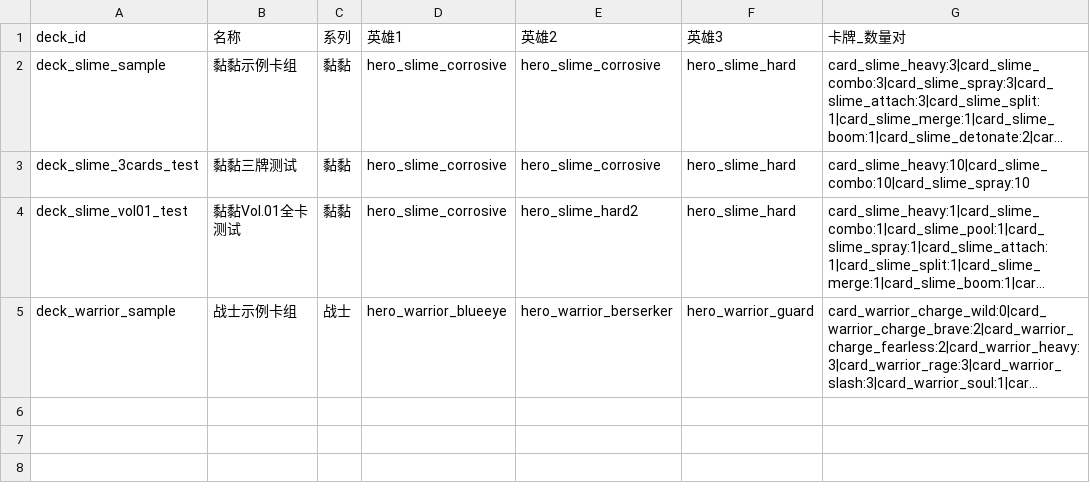
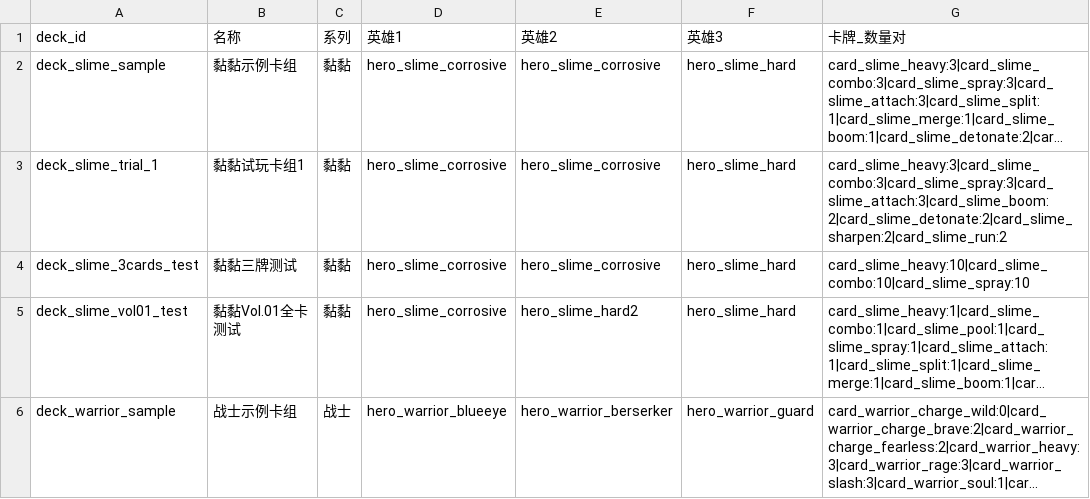
Before and after one commit to 2653223230/ValkyriaChronicles5, a CSV file: Docs/vc5_excel_seed_v1/decks_sample.csv, drawn as a sheet; long unchanged cells end in …; the diff names each change by its address in the sheet, - before the commit and + after, or states it on an @@ line.

```diff
--- a/Docs/vc5_excel_seed_v1/decks_sample.csv
+++ b/Docs/vc5_excel_seed_v1/decks_sample.csv
+row 3: deck_slime_trial_1 | 黏黏试玩卡组1 | 黏黏 | hero_slime_corrosive | hero_slime_corrosive | hero_slime_hard | card_slime_heavy:3|card_slime_combo:3|card_slime_spray:3|card_slime_attach:3|card_slime_boom:2|card_slime_detonate:2|card_slime_sharpen:2|card_slime_run:2
```
Also changed, not shown: Docs/vc5_card_registry/heroes_registry.csv, 53 other files.
